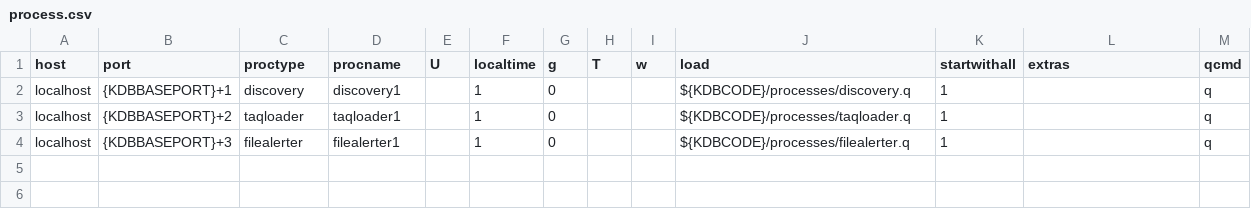
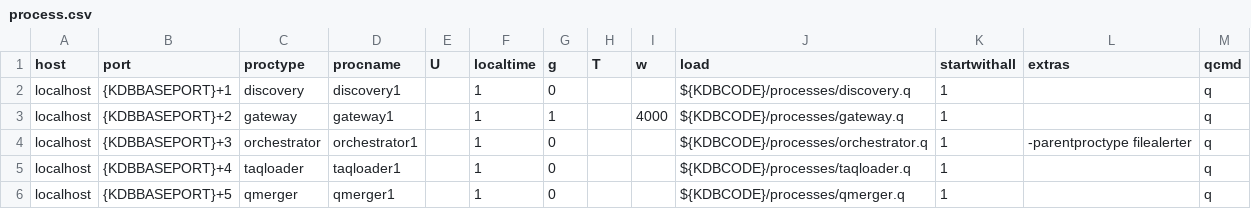
Before and after one commit to AquaQAnalytics/TorQ-TAQ, a CSV file: appconfig/process.csv, drawn as a sheet.

Commit message:
add processes to process.csv

```diff
--- a/appconfig/process.csv
+++ b/appconfig/process.csv
@@ -2,3 +2,5 @@ host,port,proctype,procname,U,localtime,g,T,w,load,startwithall,extras,qcmd
 localhost,{KDBBASEPORT}+1,discovery,discovery1,,1,0,,,${KDBCODE}/processes/discovery.q,1,,q
-localhost,{KDBBASEPORT}+2,taqloader,taqloader1,,1,0,,,${KDBCODE}/processes/taqloader.q,1,,q
-localhost,{KDBBASEPORT}+3,filealerter,filealerter1,,1,0,,,${KDBCODE}/processes/filealerter.q,1,,q
+localhost,{KDBBASEPORT}+2,gateway,gateway1,,1,1,,4000,${KDBCODE}/processes/gateway.q,1,,q
+localhost,{KDBBASEPORT}+3,orchestrator,orchestrator1,,1,0,,,${KDBCODE}/processes/orchestrator.q,1,-parentproctype filealerter,q
+localhost,{KDBBASEPORT}+4,taqloader,taqloader1,,1,0,,,${KDBCODE}/processes/taqloader.q,1,,q
+localhost,{KDBBASEPORT}+5,qmerger,qmerger1,,1,0,,,${KDBCODE}/processes/qmerger.q,1,,q
```
